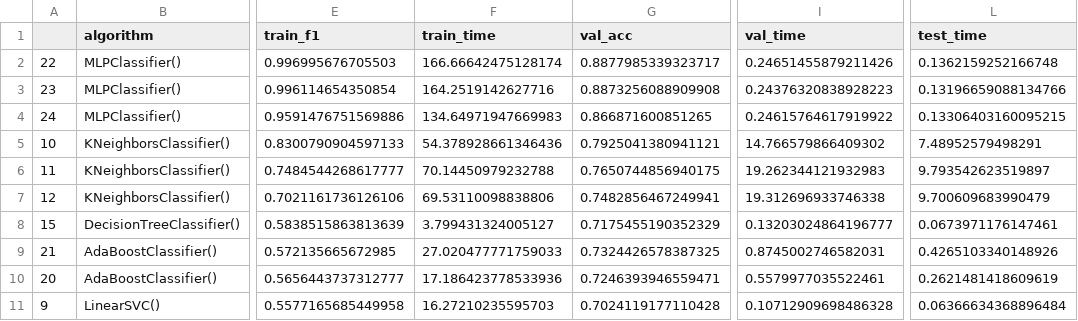
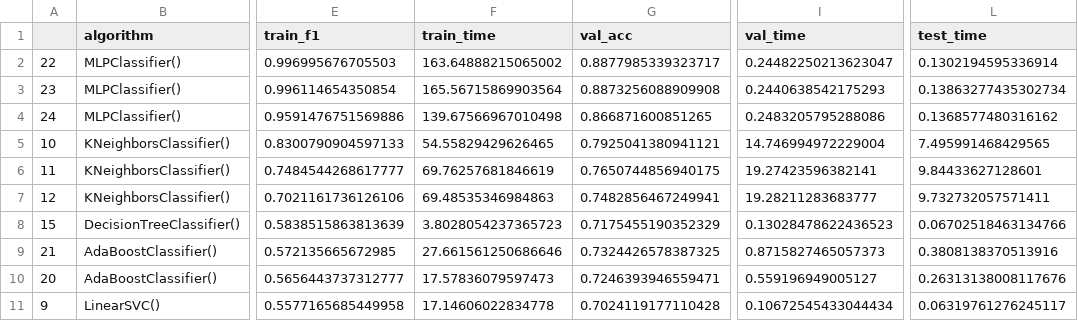
Before and after one commit to davefriesen/wildfire-risk, a CSV file: src/results_table.csv, drawn as a sheet; only a part is shown, gaps mark what is left out; the diff covers the shown part only; the diff names each change by its address in the sheet, - before the commit and + after, or states it on an @@ line.

```diff
--- a/src/results_table.csv
+++ b/src/results_table.csv
-F2 (train_time): 166.66642475128174
+F2 (train_time): 163.64888215065002
-I2 (val_time): 0.24651455879211426
+I2 (val_time): 0.24482250213623047
-L2 (test_time): 0.1362159252166748
+L2 (test_time): 0.1302194595336914
-F3 (train_time): 164.2519142627716
+F3 (train_time): 165.56715869903564
-I3 (val_time): 0.24376320838928223
+I3 (val_time): 0.2440638542175293
-L3 (test_time): 0.13196659088134766
+L3 (test_time): 0.13863277435302734
-F4 (train_time): 134.64971947669983
+F4 (train_time): 139.67566967010498
-I4 (val_time): 0.24615764617919922
+I4 (val_time): 0.2483205795288086
-L4 (test_time): 0.13306403160095215
+L4 (test_time): 0.1368577480316162
-F5 (train_time): 54.378928661346436
+F5 (train_time): 54.55829429626465
-I5 (val_time): 14.766579866409302
+I5 (val_time): 14.746994972229004
-L5 (test_time): 7.48952579498291
+L5 (test_time): 7.495991468429565
-F6 (train_time): 70.14450979232788
+F6 (train_time): 69.76257681846619
-I6 (val_time): 19.262344121932983
+I6 (val_time): 19.27423596382141
-L6 (test_time): 9.793542623519897
+L6 (test_time): 9.84433627128601
-F7 (train_time): 69.53110098838806
+F7 (train_time): 69.48535346984863
-I7 (val_time): 19.312696933746338
+I7 (val_time): 19.28211283683777
-L7 (test_time): 9.700609683990479
+L7 (test_time): 9.732732057571411
-F8 (train_time): 3.799431324005127
+F8 (train_time): 3.8028054237365723
-I8 (val_time): 0.13203024864196777
+I8 (val_time): 0.13028478622436523
-L8 (test_time): 0.0673971176147461
+L8 (test_time): 0.06702518463134766
-F9 (train_time): 27.020477771759033
+F9 (train_time): 27.661561250686646
-I9 (val_time): 0.8745002746582031
+I9 (val_time): 0.8715827465057373
-L9 (test_time): 0.4265103340148926
+L9 (test_time): 0.3808138370513916
-F10 (train_time): 17.186423778533936
+F10 (train_time): 17.57836079597473
-I10 (val_time): 0.5579977035522461
+I10 (val_time): 0.559196949005127
-L10 (test_time): 0.2621481418609619
+L10 (test_time): 0.26313138008117676
-F11 (train_time): 16.27210235595703
+F11 (train_time): 17.14606022834778
-I11 (val_time): 0.10712909698486328
+I11 (val_time): 0.10672545433044434
-L11 (test_time): 0.06366634368896484
+L11 (test_time): 0.06319761276245117
```
Also changed, not shown: 45 edited cells elsewhere in this file, 4 other files.
